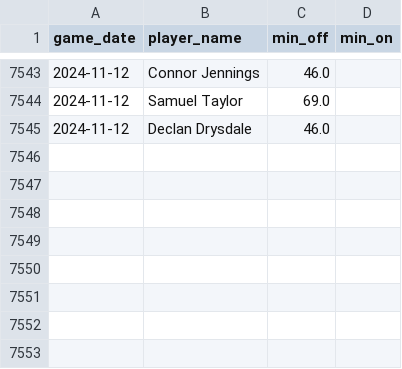
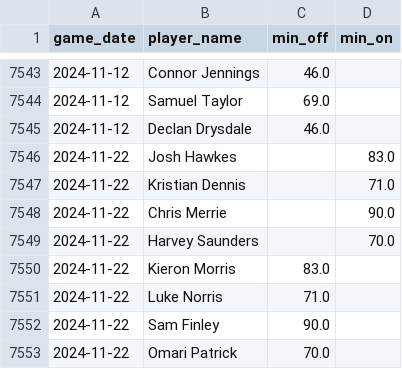
Before and after one commit to petebrown/data-updater-v2, a CSV file: data-r/sub_mins.csv, drawn as a sheet; only a part is shown, gaps mark what is left out.

```diff
--- a/data-r/sub_mins.csv
+++ b/data-r/sub_mins.csv
@@ -7545 +7545,9 @@ game_date,player_name,min_off,min_on
 2024-11-12,Declan Drysdale,46.0,
+2024-11-22,Josh Hawkes,,83.0
+2024-11-22,Kristian Dennis,,71.0
+2024-11-22,Chris Merrie,,90.0
+2024-11-22,Harvey Saunders,,70.0
+2024-11-22,Kieron Morris,83.0,
+2024-11-22,Luke Norris,71.0,
+2024-11-22,Sam Finley,90.0,
+2024-11-22,Omari Patrick,70.0,
```
Also changed, not shown: data-r/subs.csv, data/league_tables.csv, 23 other files.
